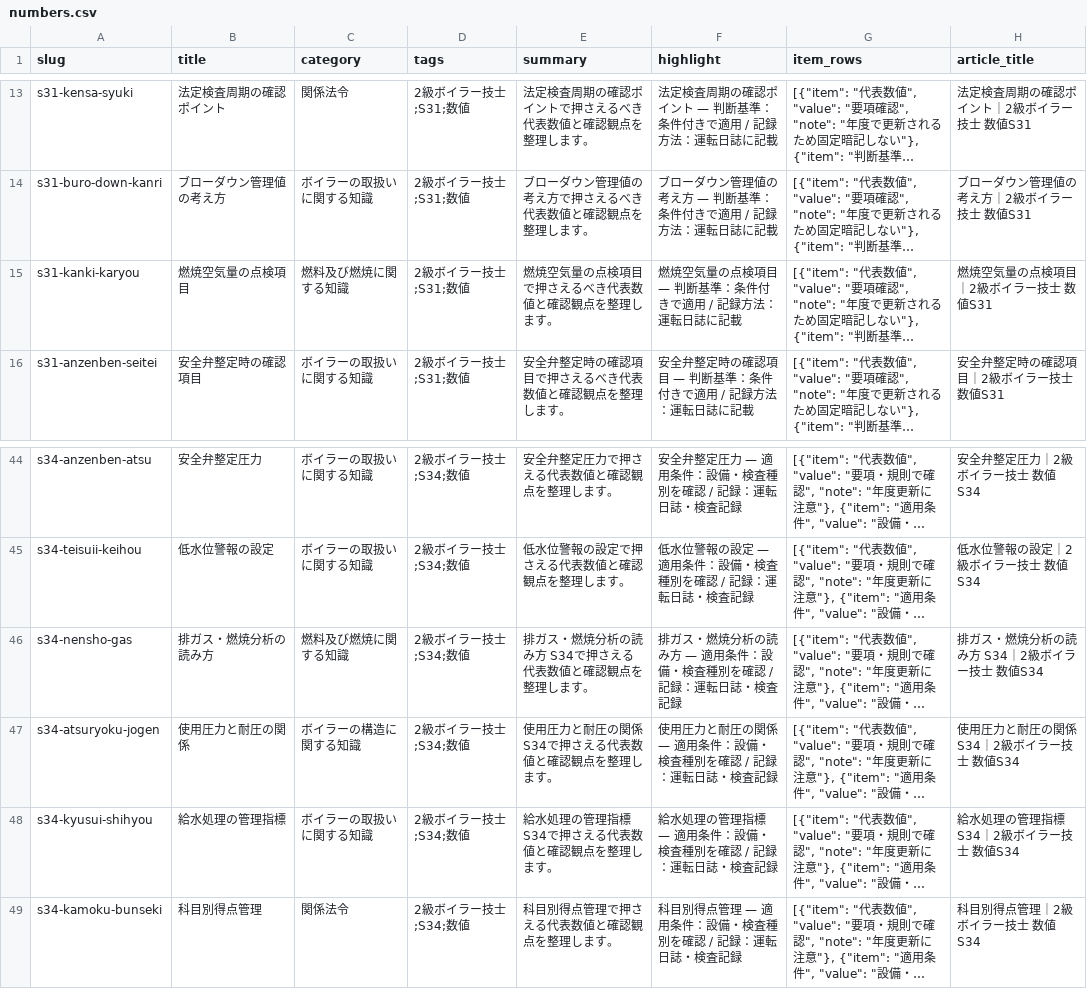
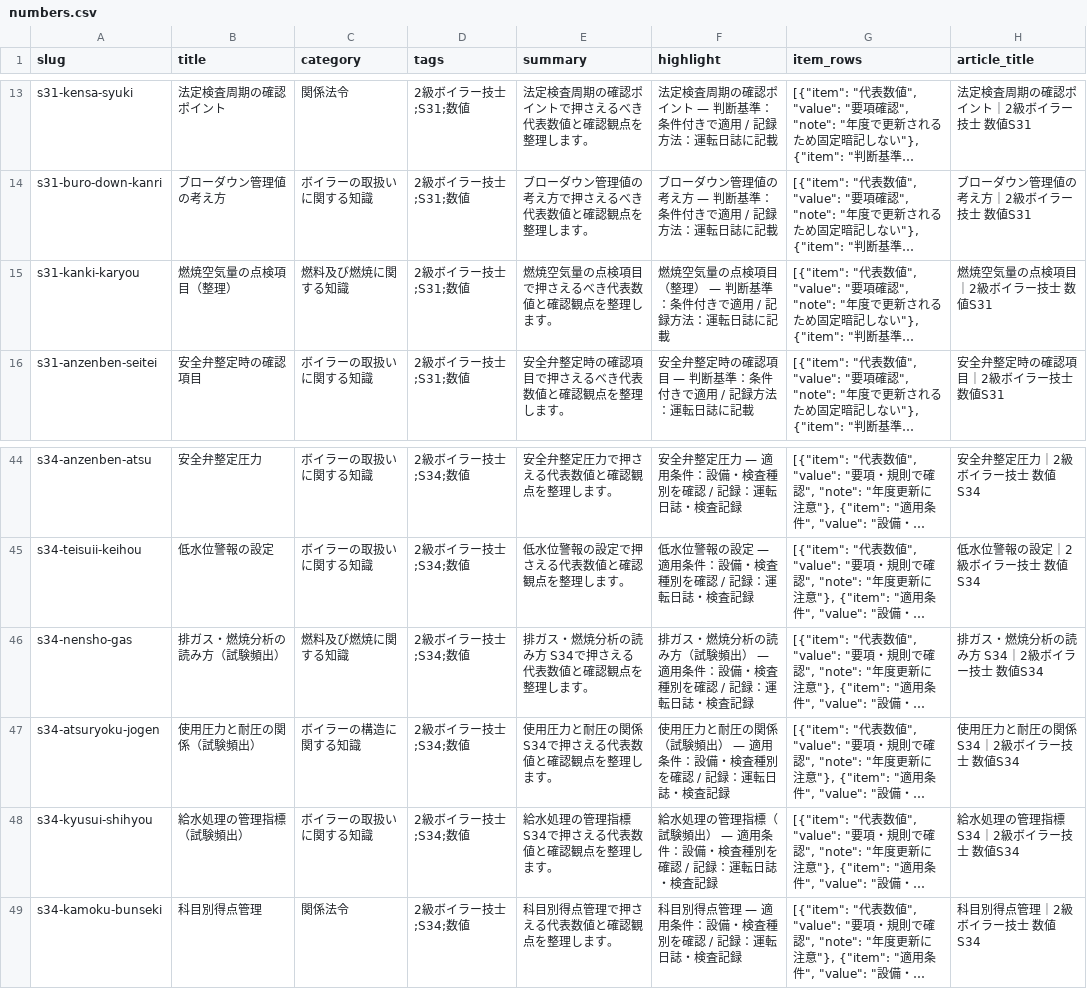
Before and after one commit to takkenshiken2026-sudo/boiler-master, a CSV file: data/numbers.csv, drawn as a sheet; only a part is shown, gaps mark what is left out; long unchanged cells end in …; the diff covers the shown part only; the diff names each change by its address in the sheet, - before the commit and + after, or states it on an @@ line.

```diff
--- a/data/numbers.csv
+++ b/data/numbers.csv
-B15 (title): 燃焼空気量の点検項目
+B15 (title): 燃焼空気量の点検項目（整理）
-F15 (highlight): 燃焼空気量の点検項目 — 判断基準：条件付きで適用 / 記録方法：運転日誌に記載
+F15 (highlight): 燃焼空気量の点検項目（整理） — 判断基準：条件付きで適用 / 記録方法：運転日誌に記載
-B46 (title): 排ガス・燃焼分析の読み方
+B46 (title): 排ガス・燃焼分析の読み方（試験頻出）
-F46 (highlight): …の読み方 — 適用…
+F46 (highlight): …の読み方（試験頻出） — 適用…
-B47 (title): 使用圧力と耐圧の関係
+B47 (title): 使用圧力と耐圧の関係（試験頻出）
-F47 (highlight): …圧の関係 — 適用…
+F47 (highlight): …圧の関係（試験頻出） — 適用…
-B48 (title): 給水処理の管理指標
+B48 (title): 給水処理の管理指標（試験頻出）
-F48 (highlight): 給水処理の管理指標 — 適用条件：設備・検査種別を確認 / 記録：運転日誌・検査記録
+F48 (highlight): 給水処理の管理指標（試験頻出） — 適用条件：設備・検査種別を確認 / 記録：運転日誌・検査記録
```
Also changed, not shown: 32 edited cells elsewhere in this file, data/mistakes.csv, 32 other files.
